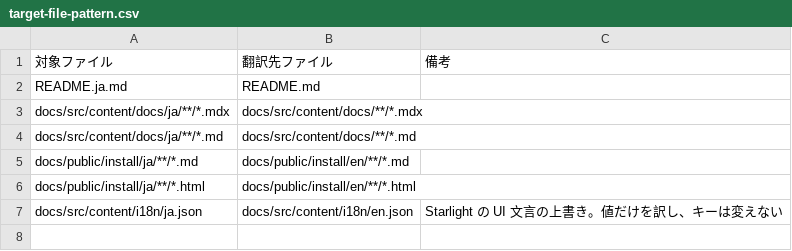
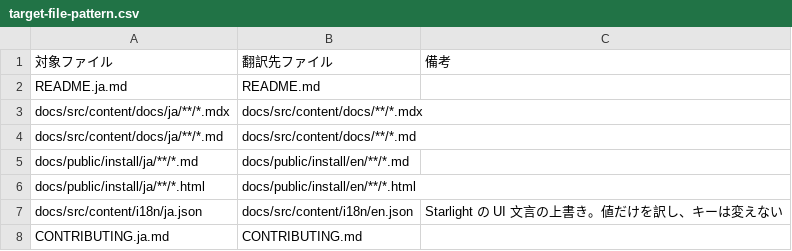
Before and after one commit to TBSten/katachi, a CSV file: .claude/skills/translate-ja-en/target-file-pattern.csv, drawn as a sheet; the diff names each change by its address in the sheet, - before the commit and + after, or states it on an @@ line.

```diff
--- a/.claude/skills/translate-ja-en/target-file-pattern.csv
+++ b/.claude/skills/translate-ja-en/target-file-pattern.csv
+row 8: CONTRIBUTING.ja.md | CONTRIBUTING.md
```
Also changed, not shown: 5 other files.
